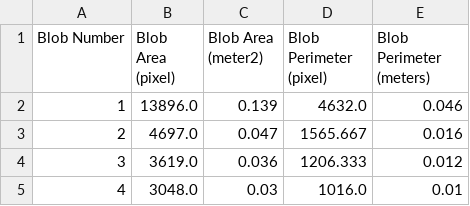
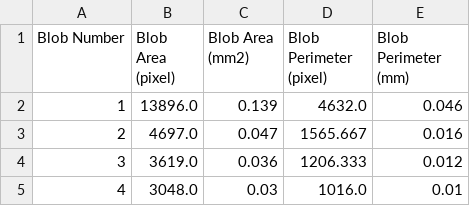
Before and after one commit to ahmetozlu/tensorflow_blob_analysis, a CSV file: processing_layer/blob_measurements.csv, drawn as a sheet; only a part is shown.

```diff
--- a/processing_layer/blob_measurements.csv
+++ b/processing_layer/blob_measurements.csv
@@ -1,2 +1,2 @@
-Blob Number, Blob Area (pixel), Blob Area (meter2), Blob Perimeter (pixel), Blob Perimeter (meters)
+Blob Number, Blob Area (pixel), Blob Area (mm2), Blob Perimeter (pixel), Blob Perimeter (mm)
 1,13896.0,0.139,4632.0,0.046
```
Also changed, not shown: 2 other files.
